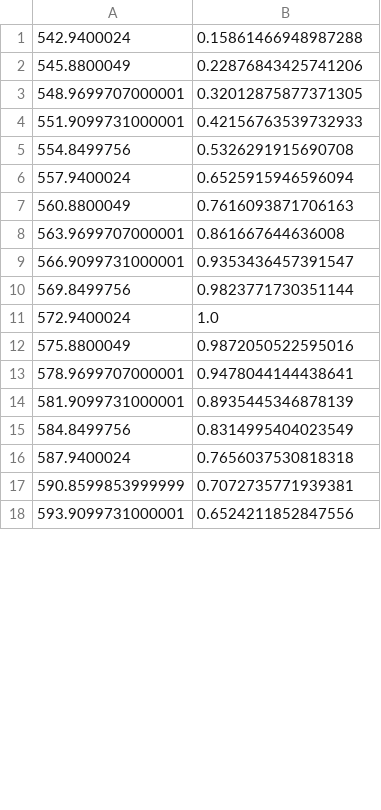
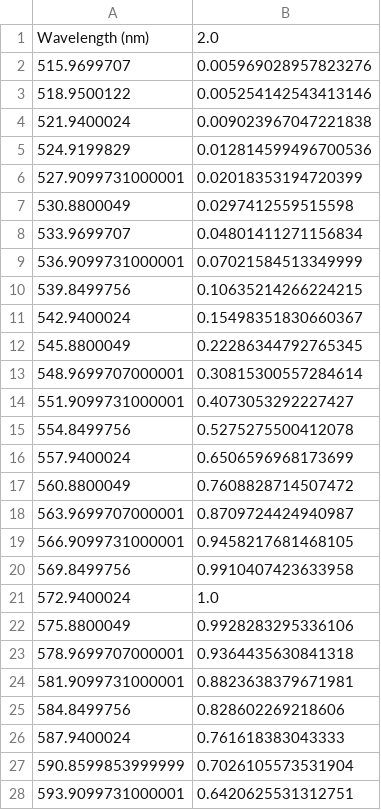
Before and after one commit to rodrigoegimenez/spectranalyzer, a CSV file: spectranalyzer/normagua.csv, drawn as a sheet; only a part is shown; the diff covers the shown part only.

Commit message:
Extended wavelengths for normalized MC in water spectra.

```diff
--- a/spectranalyzer/normagua.csv
+++ b/spectranalyzer/normagua.csv
@@ -1,18 +1,28 @@
-542.9400024,0.15861466948987288
-545.8800049,0.22876843425741206
-548.9699707000001,0.32012875877371305
-551.9099731000001,0.42156763539732933
-554.8499756,0.5326291915690708
-557.9400024,0.6525915946596094
-560.8800049,0.7616093871706163
-563.9699707000001,0.861667644636008
-566.9099731000001,0.9353436457391547
-569.8499756,0.9823771730351144
+Wavelength (nm),2.0
+515.9699707,0.005969028957823276
+518.9500122,0.005254142543413146
+521.9400024,0.009023967047221838
+524.9199829,0.012814599496700536
+527.9099731000001,0.02018353194720399
+530.8800049,0.0297412559515598
+533.9699707,0.04801411271156834
+536.9099731000001,0.07021584513349999
+539.8499756,0.10635214266224215
+542.9400024,0.15498351830660367
+545.8800049,0.22286344792765345
+548.9699707000001,0.30815300557284614
+551.9099731000001,0.4073053292227427
+554.8499756,0.5275275500412078
+557.9400024,0.6506596968173699
+560.8800049,0.7608828714507472
+563.9699707000001,0.8709724424940987
+566.9099731000001,0.9458217681468105
+569.8499756,0.9910407423633958
 572.9400024,1.0
-575.8800049,0.9872050522595016
-578.9699707000001,0.9478044144438641
-581.9099731000001,0.8935445346878139
-584.8499756,0.8314995404023549
-587.9400024,0.7656037530818318
-590.8599853999999,0.7072735771939381
-593.9099731000001,0.6524211852847556
+575.8800049,0.9928283295336106
+578.9699707000001,0.9364435630841318
+581.9099731000001,0.8823638379671981
+584.8499756,0.828602269218606
+587.9400024,0.761618383043333
+590.8599853999999,0.7026105573531904
+593.9099731000001,0.6420625531312751
```
Also changed, not shown: 35 edited cells elsewhere in this file.
